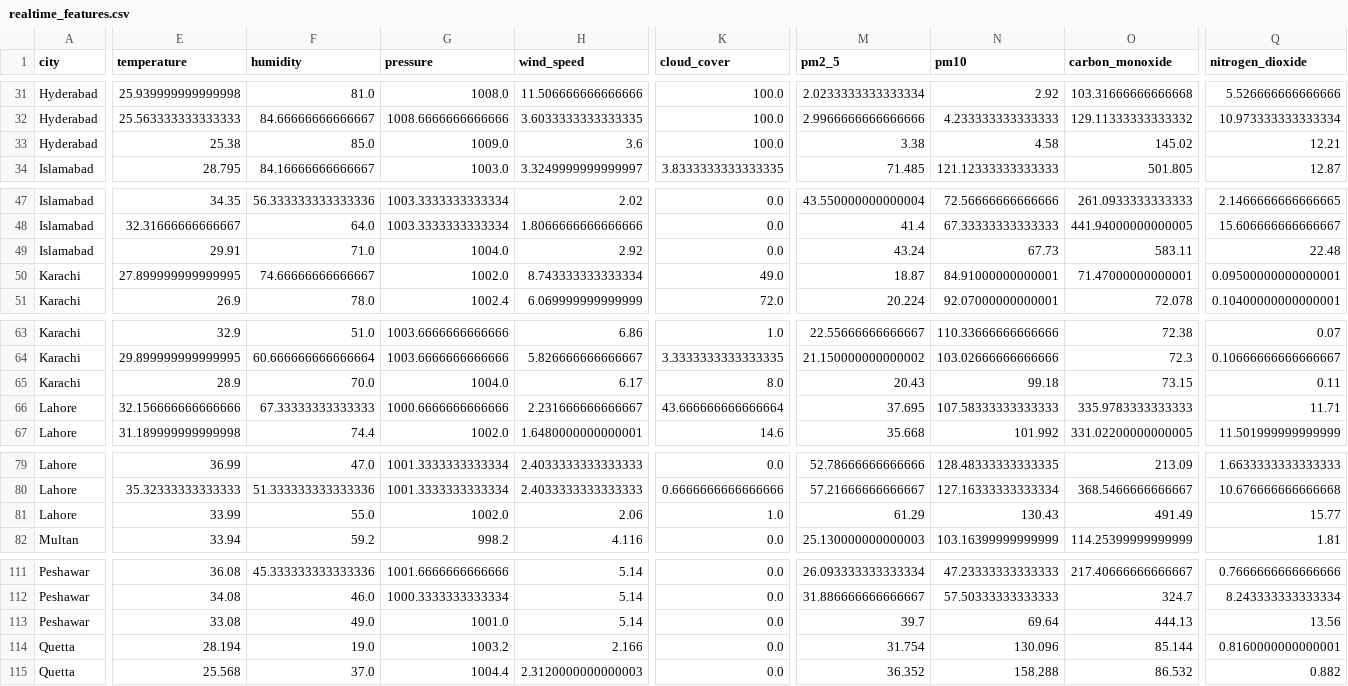
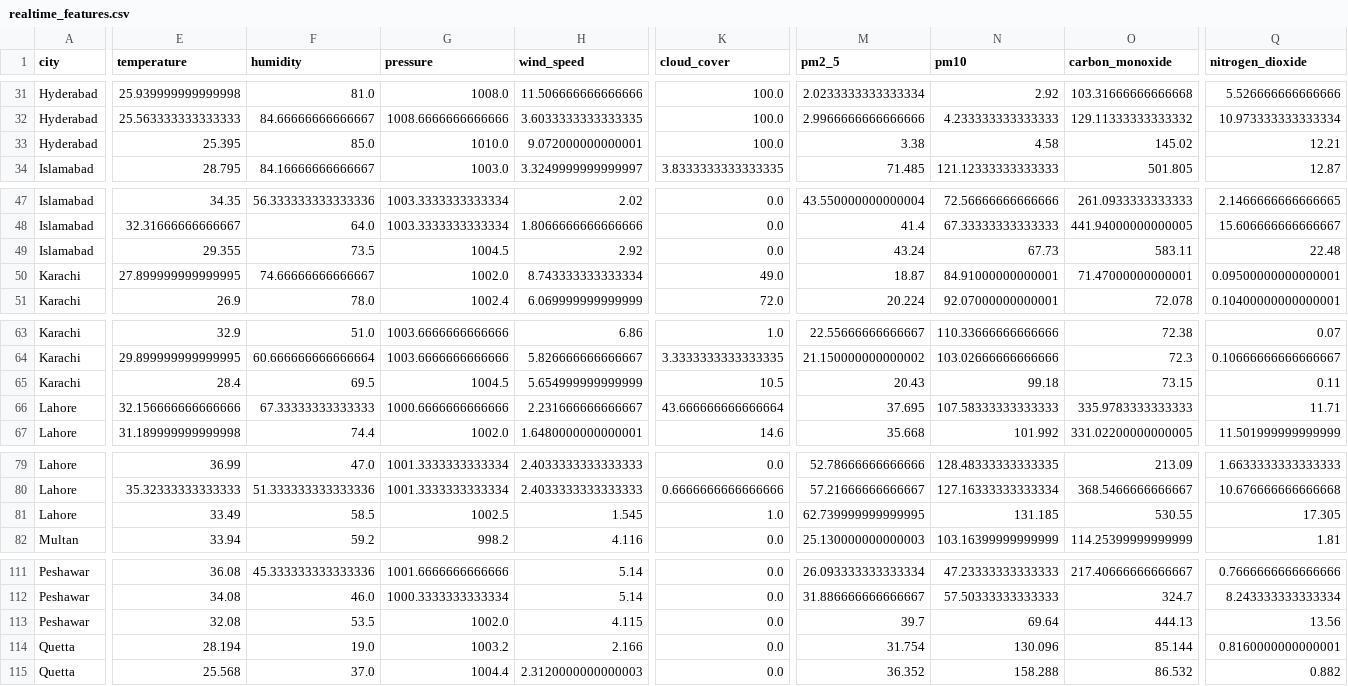
Before and after one commit to BibiEman/aqi-prediction-pipeline, a CSV file: data/realtime/realtime_features.csv, drawn as a sheet; only a part is shown, gaps mark what is left out; the diff covers the shown part only; the diff names each change by its address in the sheet, - before the commit and + after, or states it on an @@ line.

```diff
--- a/data/realtime/realtime_features.csv
+++ b/data/realtime/realtime_features.csv
-E33 (temperature): 25.38
+E33 (temperature): 25.395
-G33 (pressure): 1009.0
+G33 (pressure): 1010.0
-H33 (wind_speed): 3.6
+H33 (wind_speed): 9.072000000000001
-E49 (temperature): 29.91
+E49 (temperature): 29.355
-F49 (humidity): 71.0
+F49 (humidity): 73.5
-G49 (pressure): 1004.0
+G49 (pressure): 1004.5
-E65 (temperature): 28.9
+E65 (temperature): 28.4
-F65 (humidity): 70.0
+F65 (humidity): 69.5
-G65 (pressure): 1004.0
+G65 (pressure): 1004.5
-H65 (wind_speed): 6.17
+H65 (wind_speed): 5.654999999999999
-K65 (cloud_cover): 8.0
+K65 (cloud_cover): 10.5
-E81 (temperature): 33.99
+E81 (temperature): 33.49
-F81 (humidity): 55.0
+F81 (humidity): 58.5
-G81 (pressure): 1002.0
+G81 (pressure): 1002.5
-H81 (wind_speed): 2.06
+H81 (wind_speed): 1.545
-M81 (pm2_5): 61.29
+M81 (pm2_5): 62.739999999999995
-N81 (pm10): 130.43
+N81 (pm10): 131.185
-O81 (carbon_monoxide): 491.49
+O81 (carbon_monoxide): 530.55
-Q81 (nitrogen_dioxide): 15.77
+Q81 (nitrogen_dioxide): 17.305
-E113 (temperature): 33.08
+E113 (temperature): 32.08
-F113 (humidity): 49.0
+F113 (humidity): 53.5
-G113 (pressure): 1001.0
+G113 (pressure): 1002.0
-H113 (wind_speed): 5.14
+H113 (wind_speed): 4.115
```
Also changed, not shown: 13 edited cells elsewhere in this file, data/raw/aqi_dataset.csv.
